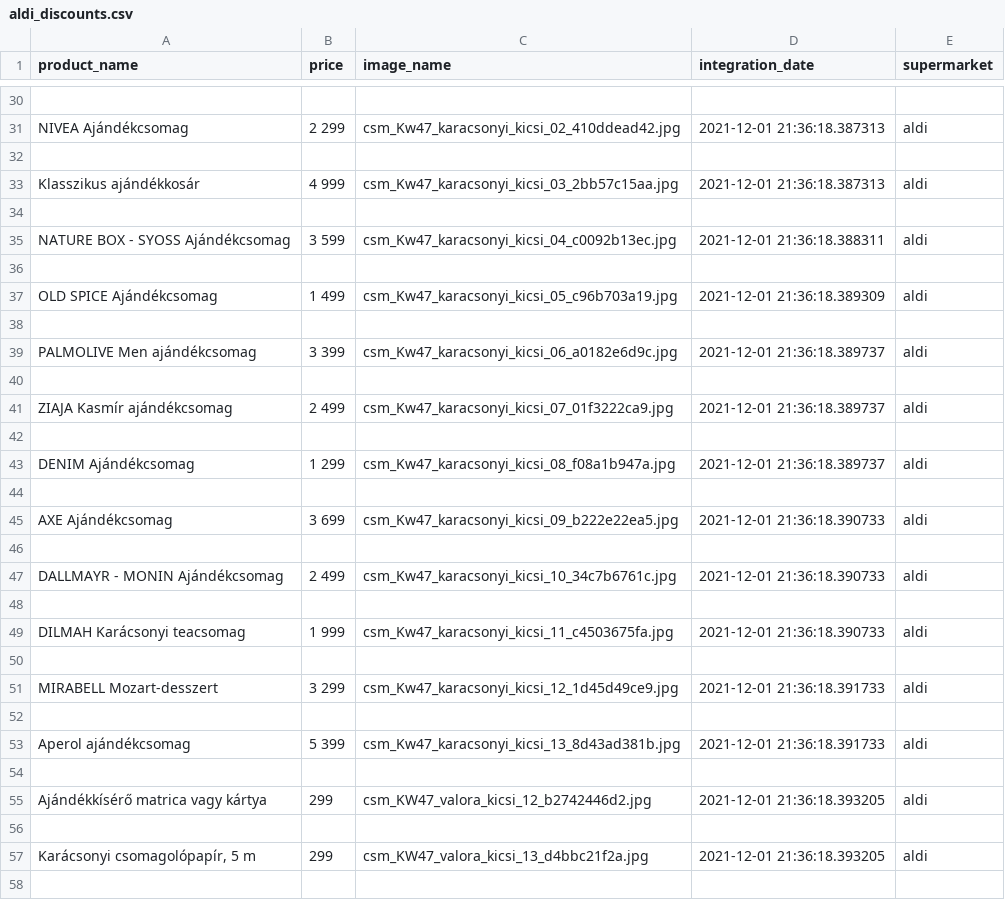
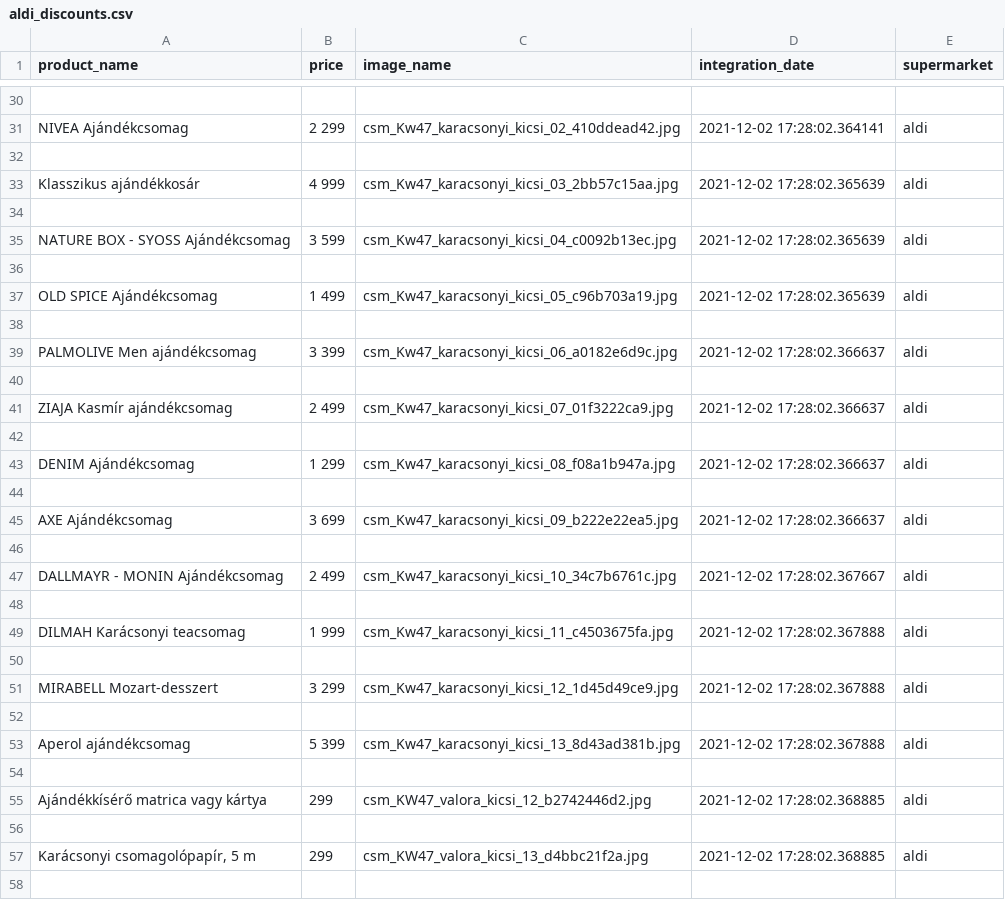
Before and after one commit to Software-Technology-BetterDeal/BetterDeal, a CSV file: BetterDeal/Data/aldi_discounts.csv, drawn as a sheet; only a part is shown, gaps mark what is left out; the diff covers the shown part only; the diff names each change by its address in the sheet, - before the commit and + after, or states it on an @@ line.

```diff
--- a/BetterDeal/Data/aldi_discounts.csv
+++ b/BetterDeal/Data/aldi_discounts.csv
-D31 (integration_date): 2021-12-01 21:36:18.387313
+D31 (integration_date): 2021-12-02 17:28:02.364141
-D33 (integration_date): 2021-12-01 21:36:18.387313
+D33 (integration_date): 2021-12-02 17:28:02.365639
-D35 (integration_date): 2021-12-01 21:36:18.388311
+D35 (integration_date): 2021-12-02 17:28:02.365639
-D37 (integration_date): 2021-12-01 21:36:18.389309
+D37 (integration_date): 2021-12-02 17:28:02.365639
-D39 (integration_date): 2021-12-01 21:36:18.389737
+D39 (integration_date): 2021-12-02 17:28:02.366637
-D41 (integration_date): 2021-12-01 21:36:18.389737
+D41 (integration_date): 2021-12-02 17:28:02.366637
-D43 (integration_date): 2021-12-01 21:36:18.389737
+D43 (integration_date): 2021-12-02 17:28:02.366637
-D45 (integration_date): 2021-12-01 21:36:18.390733
+D45 (integration_date): 2021-12-02 17:28:02.366637
-D47 (integration_date): 2021-12-01 21:36:18.390733
+D47 (integration_date): 2021-12-02 17:28:02.367667
-D49 (integration_date): 2021-12-01 21:36:18.390733
+D49 (integration_date): 2021-12-02 17:28:02.367888
-D51 (integration_date): 2021-12-01 21:36:18.391733
+D51 (integration_date): 2021-12-02 17:28:02.367888
-D53 (integration_date): 2021-12-01 21:36:18.391733
+D53 (integration_date): 2021-12-02 17:28:02.367888
-D55 (integration_date): 2021-12-01 21:36:18.393205
+D55 (integration_date): 2021-12-02 17:28:02.368885
-D57 (integration_date): 2021-12-01 21:36:18.393205
+D57 (integration_date): 2021-12-02 17:28:02.368885
```
Also changed, not shown: 57 edited cells elsewhere in this file, 5 other files.
